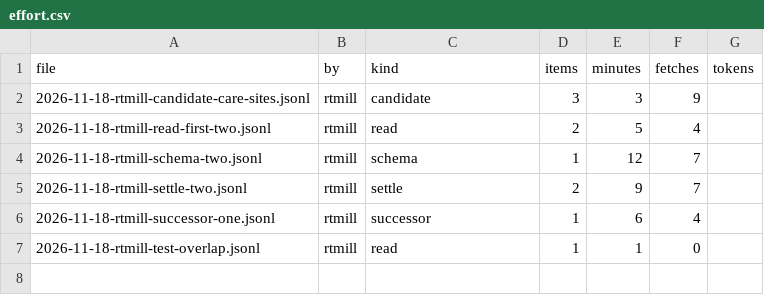
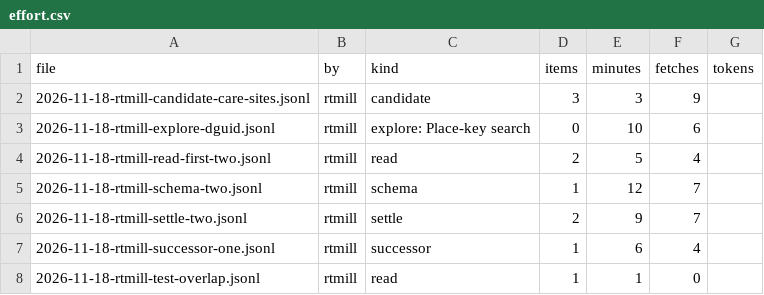
Before and after one commit to rtmill/gaia-data-inventory, a CSV file: build/effort.csv, drawn as a sheet; the diff names each change by its address in the sheet, - before the commit and + after, or states it on an @@ line.

```diff
--- a/build/effort.csv
+++ b/build/effort.csv
+row 3: 2026-11-18-rtmill-explore-dguid.jsonl | rtmill | explore: Place-key search | 0 | 10 | 6
```
Also changed, not shown: 3 other files.
